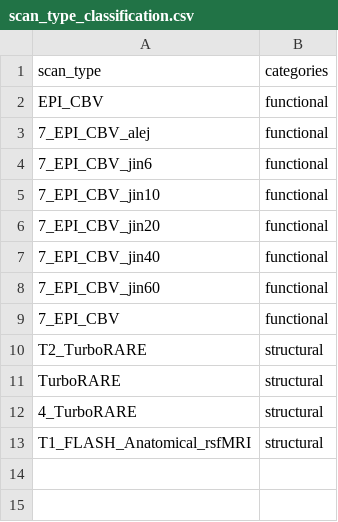
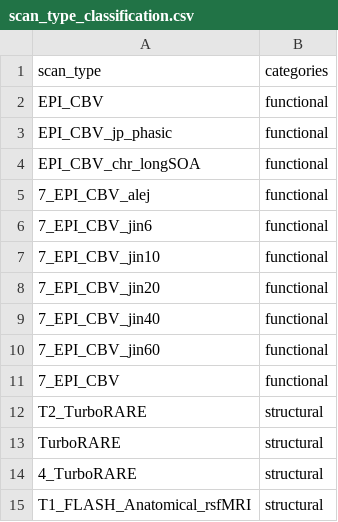
Before and after one commit to IBT-FMI/SAMRI, a CSV file: samri/pipelines/scan_type_classification.csv, drawn as a sheet.

Commit message:
added scan types

```diff
--- a/samri/pipelines/scan_type_classification.csv
+++ b/samri/pipelines/scan_type_classification.csv
@@ -2,2 +2,4 @@ scan_type,categories
 EPI_CBV,functional
+EPI_CBV_jp_phasic,functional
+EPI_CBV_chr_longSOA,functional
 7_EPI_CBV_alej,functional
```
